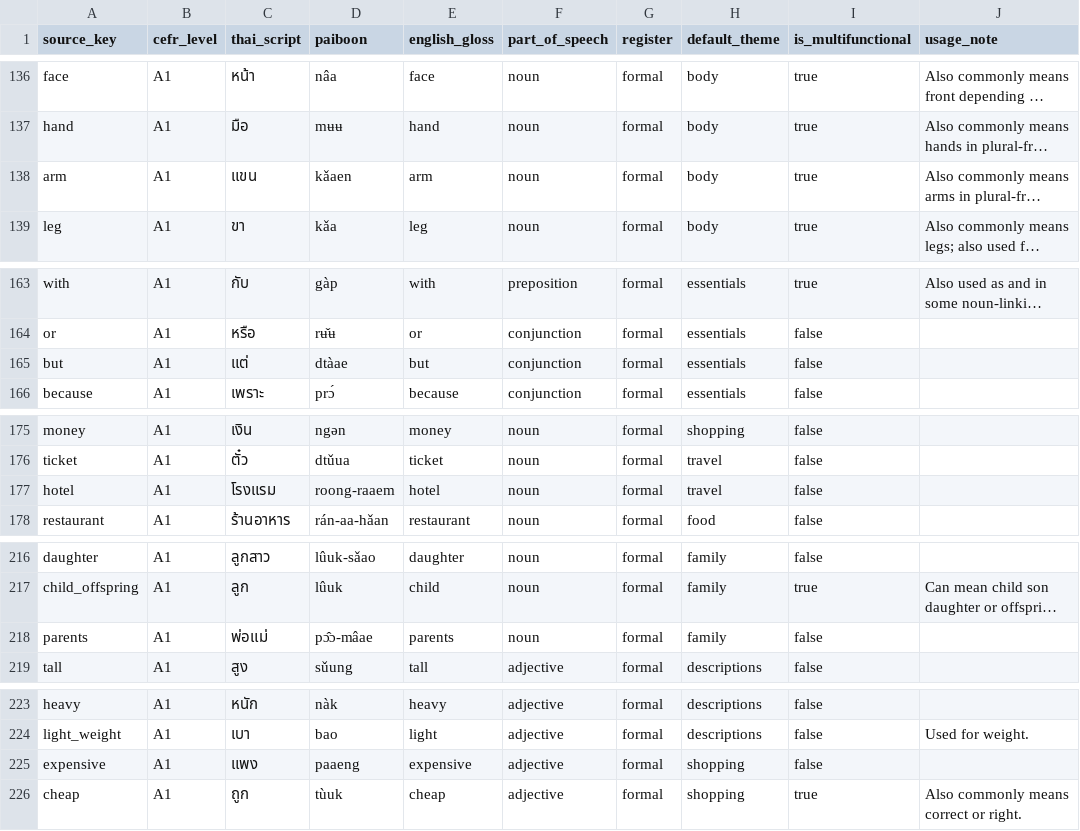
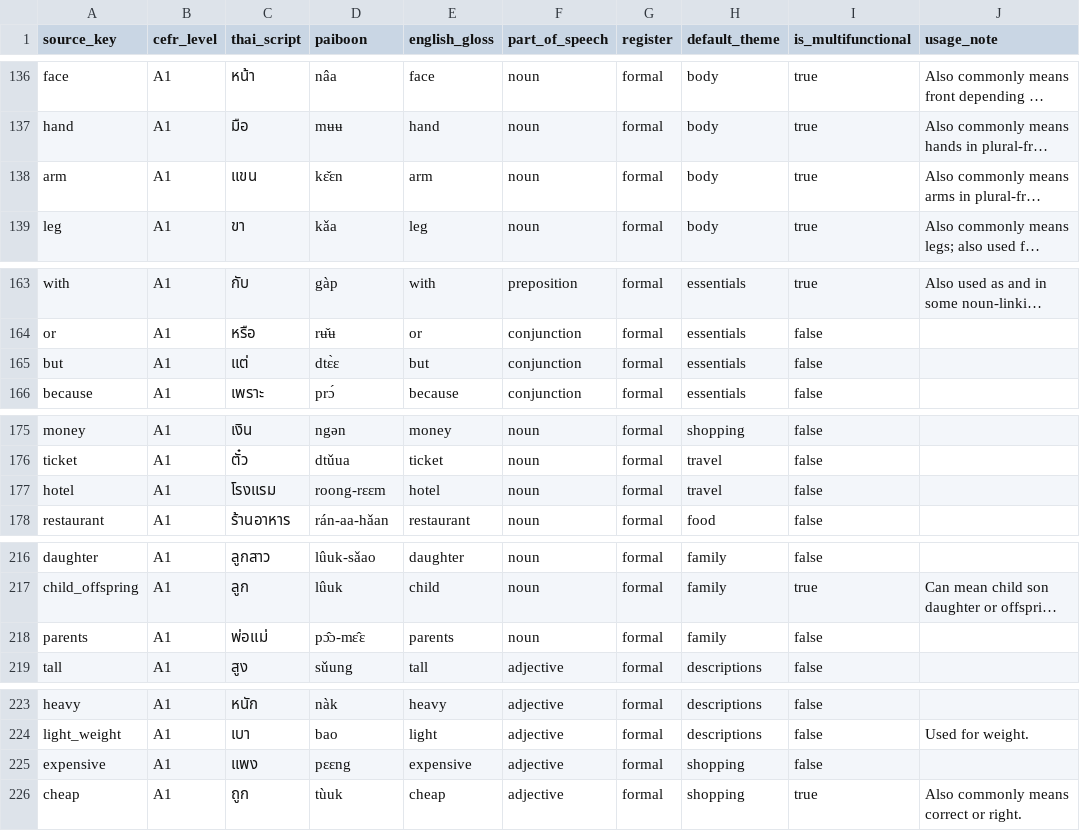
Before and after one commit to ozewieze/thai-app, a CSV file: supabase/seed-data/master/csv/vocabulary_master.csv, drawn as a sheet; only a part is shown, gaps mark what is left out; long unchanged cells end in …; the diff covers the shown part only; the diff names each change by its address in the sheet, - before the commit and + after, or states it on an @@ line.

Commit message:
Update paiboon in vocabulary master list, dialog 2 and dialog 3

```diff
--- a/supabase/seed-data/master/csv/vocabulary_master.csv
+++ b/supabase/seed-data/master/csv/vocabulary_master.csv
-D138 (paiboon): kǎaen
+D138 (paiboon): kɛ̌ɛn
-D165 (paiboon): dtàae
+D165 (paiboon): dtɛ̀ɛ
-D177 (paiboon): roong-raaem
+D177 (paiboon): roong-rɛɛm
-D218 (paiboon): pɔ̂ɔ-mâae
+D218 (paiboon): pɔ̂ɔ-mɛ̂ɛ
-D225 (paiboon): paaeng
+D225 (paiboon): pɛɛng
```
Also changed, not shown: 25 edited cells elsewhere in this file, 3 other files.
